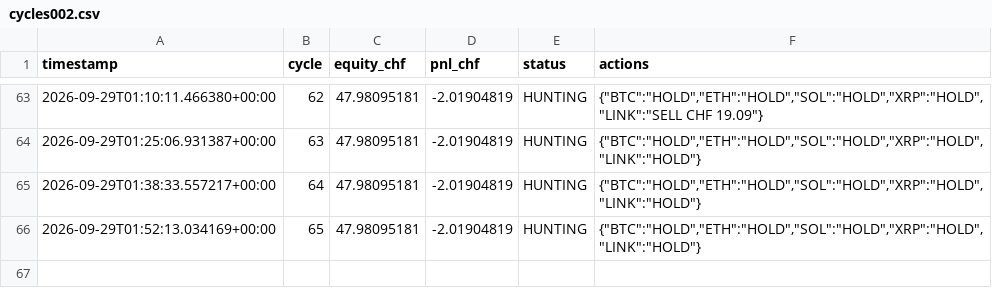
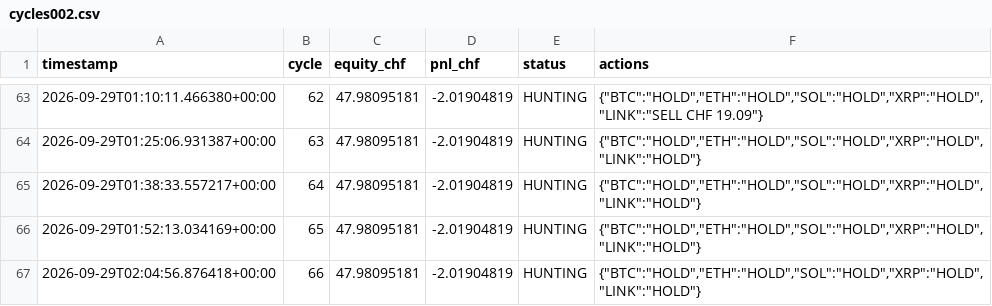
Before and after one commit to quitopiso-sys/agent001-test, a CSV file: cycles002.csv, drawn as a sheet; only a part is shown, gaps mark what is left out; the diff names each change by its address in the sheet, - before the commit and + after, or states it on an @@ line.

Commit message:
AGENT-002 cycle 2026-09-29 02:04 UTC

```diff
--- a/cycles002.csv
+++ b/cycles002.csv
+row 67: 2026-09-29T02:04:56.876418+00:00 | 66 | 47.98095181 | -2.01904819 | HUNTING | {"BTC":"HOLD","ETH":"HOLD","SOL":"HOLD","XRP":"HOLD","LINK":"HOLD"}
```
Also changed, not shown: 4 other files.
